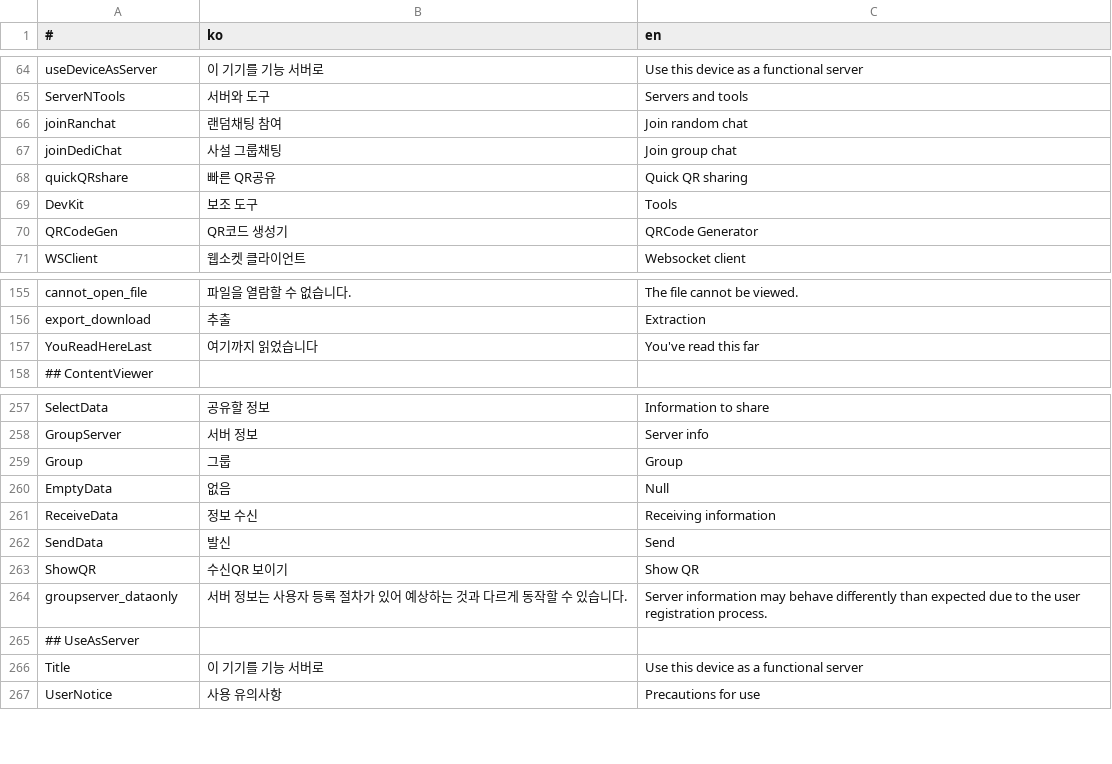
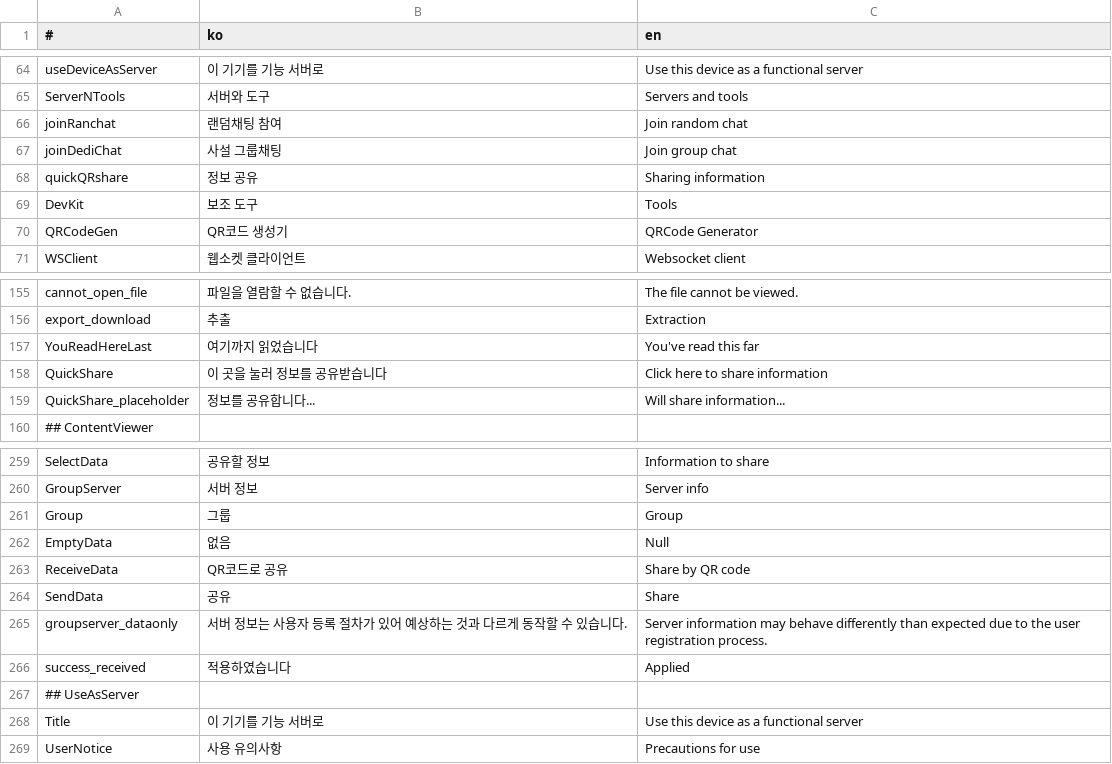
Before and after one commit to is2you2/is2you2.github.io, a CSV file: pjcone_pwa/assets/data/translate.csv, drawn as a sheet; only a part is shown, gaps mark what is left out.

```diff
--- a/pjcone_pwa/assets/data/translate.csv
+++ b/pjcone_pwa/assets/data/translate.csv
@@ -67,3 +67,3 @@ joinRanchat,랜덤채팅 참여,Join random chat
 joinDediChat,사설 그룹채팅,Join group chat
-quickQRshare,빠른 QR공유,Quick QR sharing
+quickQRshare,정보 공유,Sharing information
 DevKit,보조 도구,Tools
@@ -157,2 +157,4 @@ export_download,추출,Extraction
 YouReadHereLast,여기까지 읽었습니다,You've read this far
+QuickShare,이 곳을 눌러 정보를 공유받습니다,Click here to share information
+QuickShare_placeholder,정보를 공유합니다...,Will share information...
 ## ContentViewer,,
@@ -260,6 +262,6 @@ Group,그룹,Group
 EmptyData,없음,Null
-ReceiveData,정보 수신,Receiving information
-SendData,발신,Send
-ShowQR,수신QR 보이기,Show QR
+ReceiveData,QR코드로 공유,Share by QR code
+SendData,공유,Share
 groupserver_dataonly,서버 정보는 사용자 등록 절차가 있어 예상하는 것과 다르게 동작할 수 있습니다.,Server information may behave differently than expected due to the user registration process.
+success_received,적용하였습니다,Applied
 ## UseAsServer,,
```
Also changed, not shown: 18 other files.
